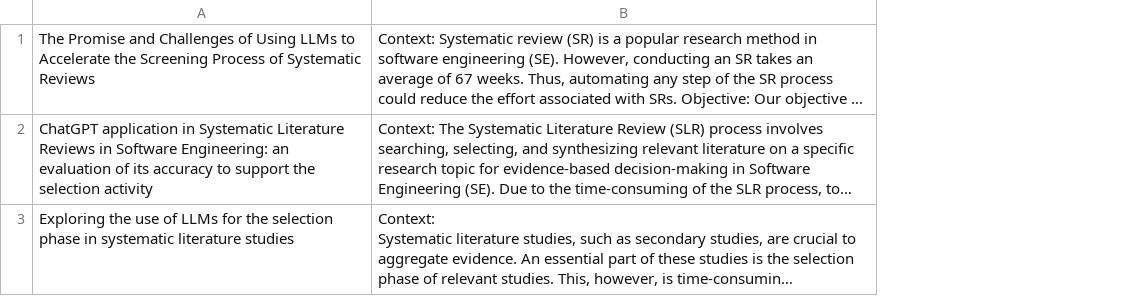
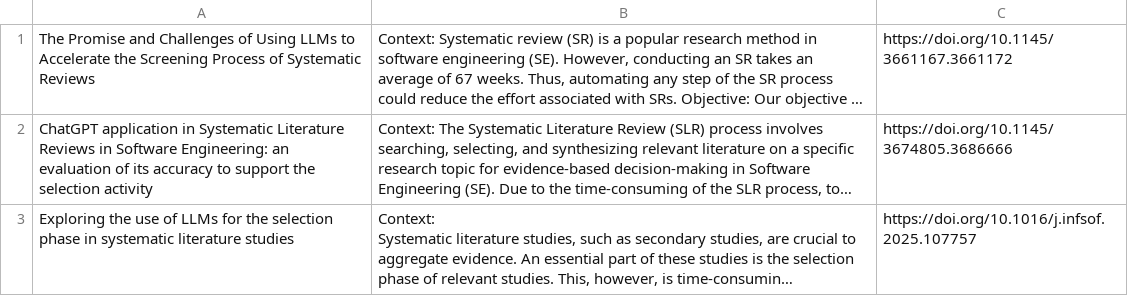
Before and after one commit to EvoTestOps/AISysRev, a CSV file: client/public/mock_csv.csv, drawn as a sheet; long unchanged cells end in …; the diff names each change by its address in the sheet, - before the commit and + after, or states it on an @@ line.

Commit message:
Update mock_csv.csv
added doi

```diff
--- a/client/public/mock_csv.csv
+++ b/client/public/mock_csv.csv
+column C, rows 1-3: https://doi.org/10.1145/3661167.3661172 | https://doi.org/10.1145/3674805.3686666 | https://doi.org/10.1016/j.infsof.2025.107757
```
